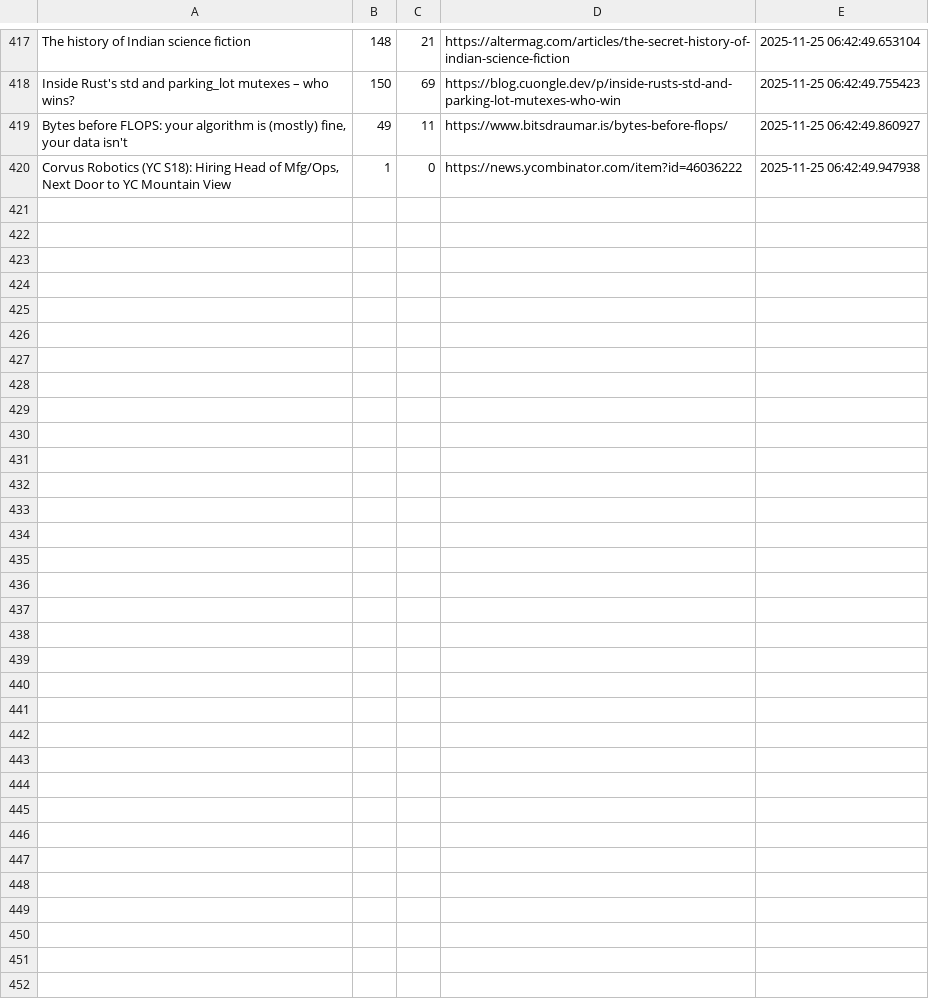
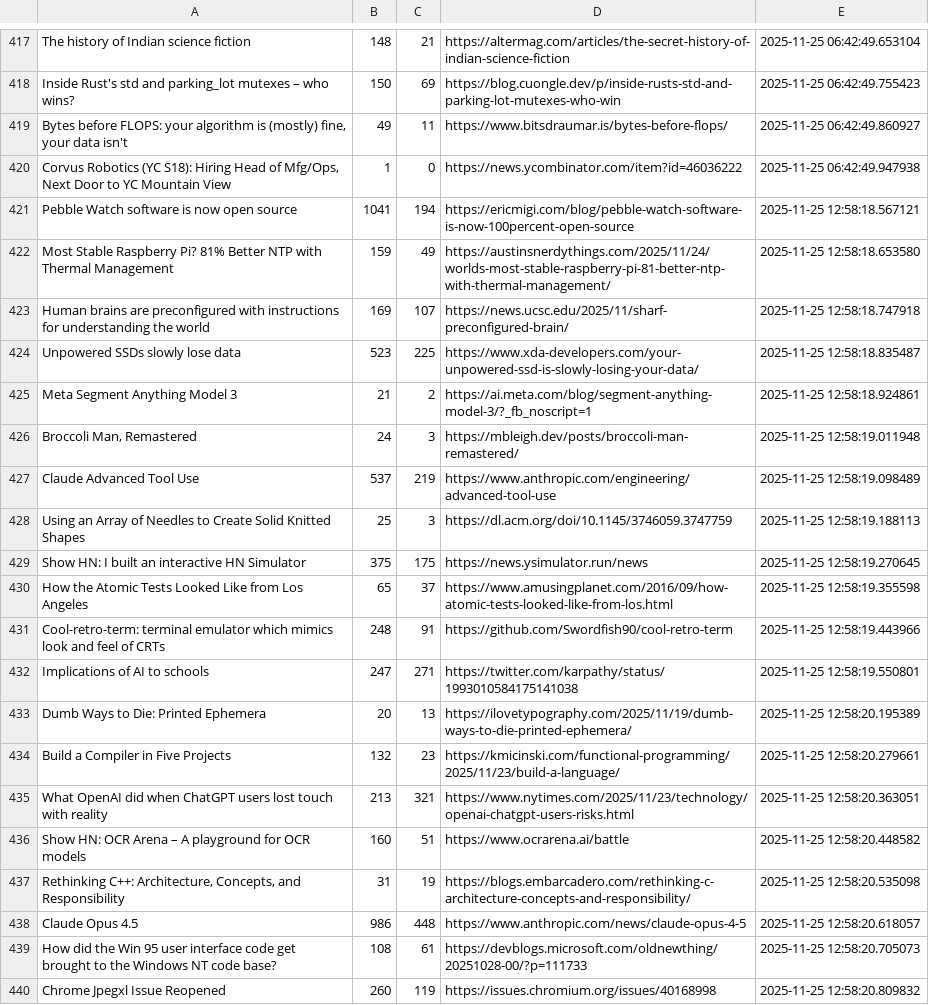
Before and after one commit to codemmaann/web-scrapping-project, a CSV file: raw_data/hn.csv, drawn as a sheet; only a part is shown, gaps mark what is left out; the diff covers the shown part only; the diff names each change by its address in the sheet, - before the commit and + after, or states it on an @@ line.

```diff
--- a/raw_data/hn.csv
+++ b/raw_data/hn.csv
+row 421: Pebble Watch software is now open source | 1041 | 194 | https://ericmigi.com/blog/pebble-watch-software-is-now-100percent-open-source | 2025-11-25 12:58:18.567121
+row 422: Most Stable Raspberry Pi? 81% Better NTP with Thermal Management | 159 | 49 | https://austinsnerdythings.com/2025/11/24/worlds-most-stable-raspberry-pi-81-better-ntp-with-thermal-management/ | 2025-11-25 12:58:18.653580
+row 423: Human brains are preconfigured with instructions for understanding the world | 169 | 107 | https://news.ucsc.edu/2025/11/sharf-preconfigured-brain/ | 2025-11-25 12:58:18.747918
+row 424: Unpowered SSDs slowly lose data | 523 | 225 | https://www.xda-developers.com/your-unpowered-ssd-is-slowly-losing-your-data/ | 2025-11-25 12:58:18.835487
+row 425: Meta Segment Anything Model 3 | 21 | 2 | https://ai.meta.com/blog/segment-anything-model-3/?_fb_noscript=1 | 2025-11-25 12:58:18.924861
+row 426: Broccoli Man, Remastered | 24 | 3 | https://mbleigh.dev/posts/broccoli-man-remastered/ | 2025-11-25 12:58:19.011948
+row 427: Claude Advanced Tool Use | 537 | 219 | https://www.anthropic.com/engineering/advanced-tool-use | 2025-11-25 12:58:19.098489
+row 428: Using an Array of Needles to Create Solid Knitted Shapes | 25 | 3 | https://dl.acm.org/doi/10.1145/3746059.3747759 | 2025-11-25 12:58:19.188113
+row 429: Show HN: I built an interactive HN Simulator | 375 | 175 | https://news.ysimulator.run/news | 2025-11-25 12:58:19.270645
+row 430: How the Atomic Tests Looked Like from Los Angeles | 65 | 37 | https://www.amusingplanet.com/2016/09/how-atomic-tests-looked-like-from-los.html | 2025-11-25 12:58:19.355598
+row 431: Cool-retro-term: terminal emulator which mimics look and feel of CRTs | 248 | 91 | https://github.com/Swordfish90/cool-retro-term | 2025-11-25 12:58:19.443966
+row 432: Implications of AI to schools | 247 | 271 | https://twitter.com/karpathy/status/1993010584175141038 | 2025-11-25 12:58:19.550801
+row 433: Dumb Ways to Die: Printed Ephemera | 20 | 13 | https://ilovetypography.com/2025/11/19/dumb-ways-to-die-printed-ephemera/ | 2025-11-25 12:58:20.195389
+row 434: Build a Compiler in Five Projects | 132 | 23 | https://kmicinski.com/functional-programming/2025/11/23/build-a-language/ | 2025-11-25 12:58:20.279661
+row 435: What OpenAI did when ChatGPT users lost touch with reality | 213 | 321 | https://www.nytimes.com/2025/11/23/technology/openai-chatgpt-users-risks.html | 2025-11-25 12:58:20.363051
+row 436: Show HN: OCR Arena – A playground for OCR models | 160 | 51 | https://www.ocrarena.ai/battle | 2025-11-25 12:58:20.448582
+row 437: Rethinking C++: Architecture, Concepts, and Responsibility | 31 | 19 | https://blogs.embarcadero.com/rethinking-c-architecture-concepts-and-responsibility/ | 2025-11-25 12:58:20.535098
+row 438: Claude Opus 4.5 | 986 | 448 | https://www.anthropic.com/news/claude-opus-4-5 | 2025-11-25 12:58:20.618057
+row 439: How did the Win 95 user interface code get brought to the Windows NT code base? | 108 | 61 | https://devblogs.microsoft.com/oldnewthing/20251028-00/?p=111733 | 2025-11-25 12:58:20.705073
+row 440: Chrome Jpegxl Issue Reopened | 260 | 119 | https://issues.chromium.org/issues/40168998 | 2025-11-25 12:58:20.809832
```
Also changed, not shown: 10 added rows elsewhere in this file, clean_data/hn_cleaned.csv, 9 other files.
